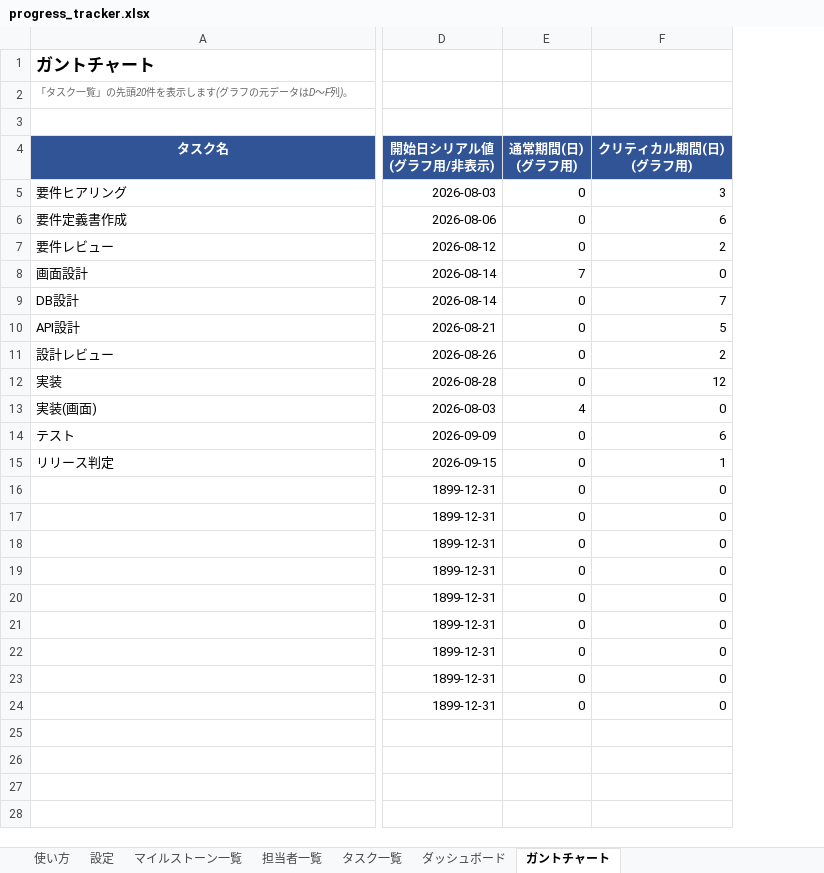
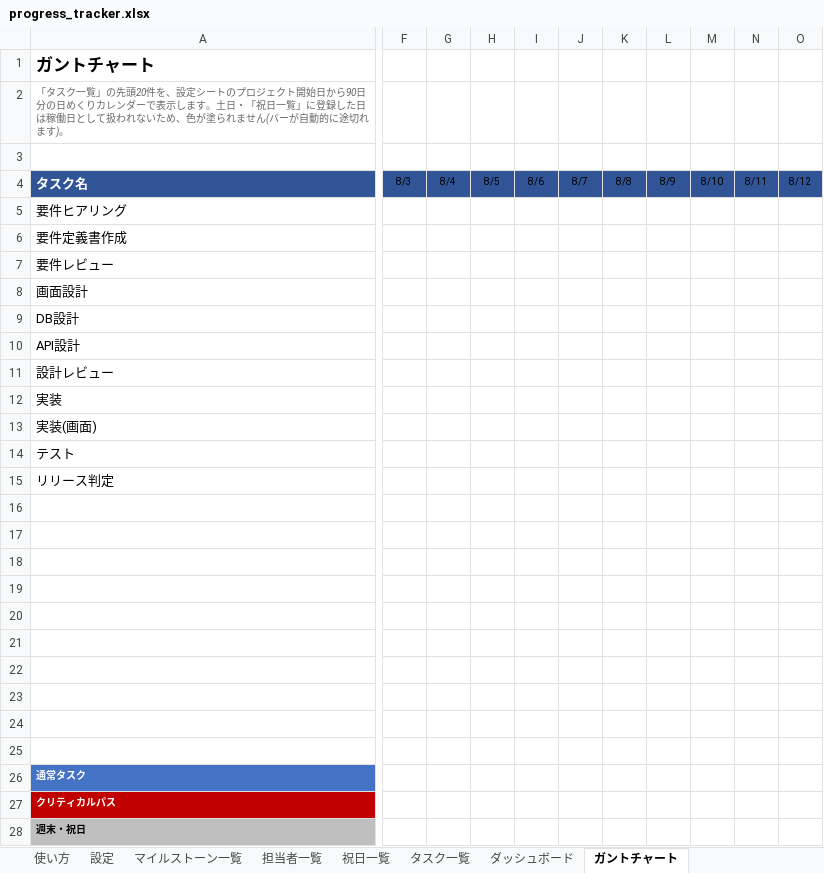
Before and after one commit to ceedling-vxworks-test-generator/progress-tracker, an Excel workbook: progress_tracker.xlsx, sheet ガントチャート, drawn as a sheet; only a part is shown, gaps mark what is left out; values as stored, in another font and other column widths than the file's, no borders; charts and pictures and conditional formats not drawn; removed rows and columns are numbered as before the commit, all else as after; rows hold the shown columns only; ↵ is a line break in a cell; the diff covers the shown part only; the diff names each change by its address in the sheet, - before the commit and + after, or states it on an @@ line.

```diff
--- a/progress_tracker.xlsx (sheet ガントチャート)
+++ b/progress_tracker.xlsx (sheet ガントチャート)
+sheet tab: 祝日一覧
-column D, rows 4-24: 開始日シリアル値 ↵ (グラフ用/非表示) | 2026-08-03 | 2026-08-06 | 2026-08-12 | 2026-08-14 | 2026-08-14 | 2026-08-21 | 2026-08-26 | 2026-08-28 | 2026-08-03 | 2026-09-09 | 2026-09-15 | 1899-12-31 | 1899-12-31 | 1899-12-31 | 1899-12-31 | 1899-12-31 | 1899-12-31 | 1899-12-31 | 1899-12-31 | 1899-12-31
-column E, rows 4-24: 通常期間(日) ↵ (グラフ用) | 0 | 0 | 0 | 7 | 0 | 0 | 0 | 0 | 4 | 0 | 0 | 0 | 0 | 0 | 0 | 0 | 0 | 0 | 0 | 0
-column F, rows 4-24: クリティカル期間(日) ↵ (グラフ用) | 3 | 6 | 2 | 0 | 7 | 5 | 2 | 12 | 0 | 6 | 1 | 0 | 0 | 0 | 0 | 0 | 0 | 0 | 0 | 0
+column F, row 4: 8/3
+column G, row 4: 8/4
+column H, row 4: 8/5
+column I, row 4: 8/6
+column J, row 4: 8/7
+column K, row 4: 8/8
+column L, row 4: 8/9
+column M, row 4: 8/10
+column N, row 4: 8/11
+column O, row 4: 8/12
-A2: …頭20件を表示します(グラフの元データはD〜F列)。
+A2: …頭20件を、設定シートのプロジェクト開始日から90日分の日めくりカレンダーで表示します。土日・「祝日一覧」に登録した日は稼働日として扱われないため、色が塗られません(バーが自動的に途切れます)。
-A4 alignment: center
+A4 alignment: left
-row 16:  | 1899-12-31 | 0 | 0
+row 16: (empty)
-row 17:  | 1899-12-31 | 0 | 0
+row 17: (empty)
-row 18:  | 1899-12-31 | 0 | 0
+row 18: (empty)
-row 19:  | 1899-12-31 | 0 | 0
+row 19: (empty)
-row 20:  | 1899-12-31 | 0 | 0
+row 20: (empty)
-row 21:  | 1899-12-31 | 0 | 0
+row 21: (empty)
-row 22:  | 1899-12-31 | 0 | 0
+row 22: (empty)
-row 23:  | 1899-12-31 | 0 | 0
+row 23: (empty)
-row 24:  | 1899-12-31 | 0 | 0
+row 24: (empty)
+row 25: (empty)
+row 26: 通常タスク
+row 27: クリティカルパス
+row 28: 週末・祝日
```
Also changed, not shown: 82 added columns, 2 edited cells and cell formats elsewhere in this sheet, sheet 使い方, sheet 設定, formulas that keep their value, charts or pictures, 1 other file.
